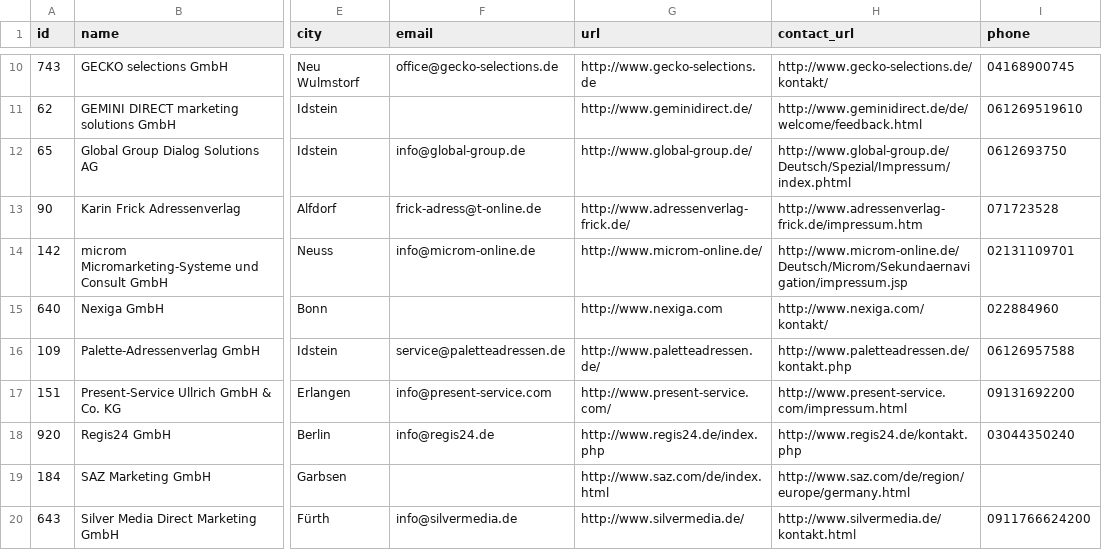
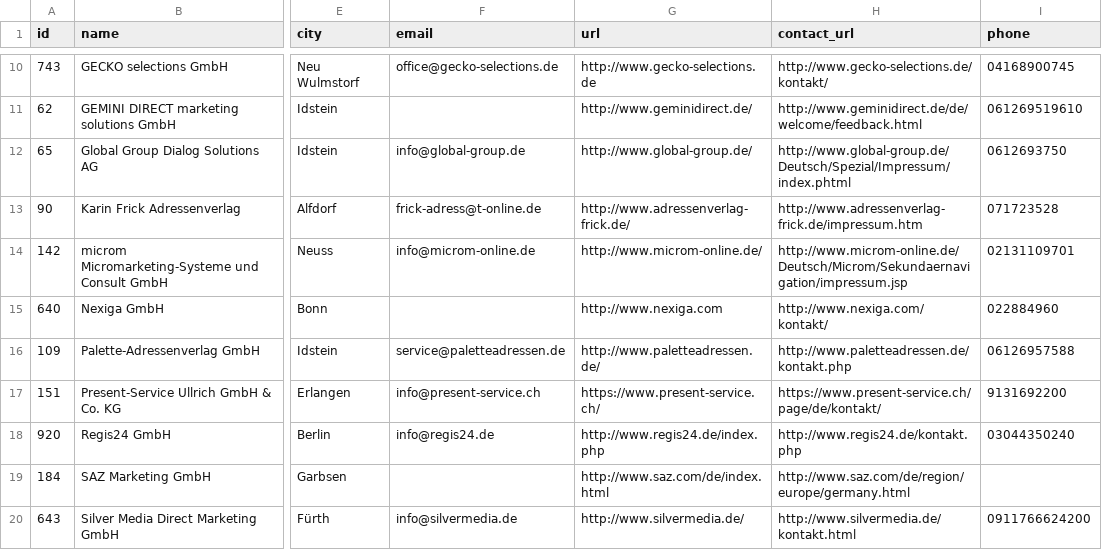
Before and after one commit to jfilter/youdata-data, a CSV file: data/adresshaendler.csv, drawn as a sheet; only a part is shown, gaps mark what is left out; the diff names each change by its address in the sheet, - before the commit and + after, or states it on an @@ line.

Commit message:
fix present-service ullrich

```diff
--- a/data/adresshaendler.csv
+++ b/data/adresshaendler.csv
-F17 (email): info@present-service.com
+F17 (email): info@present-service.ch
-G17 (url): http://www.present-service.com/
+G17 (url): https://www.present-service.ch/
-H17 (contact_url): http://www.present-service.com/impressum.html
+H17 (contact_url): https://www.present-service.ch/page/de/kontakt/
-I17 (phone): 09131692200
+I17 (phone): 9131692200
```
